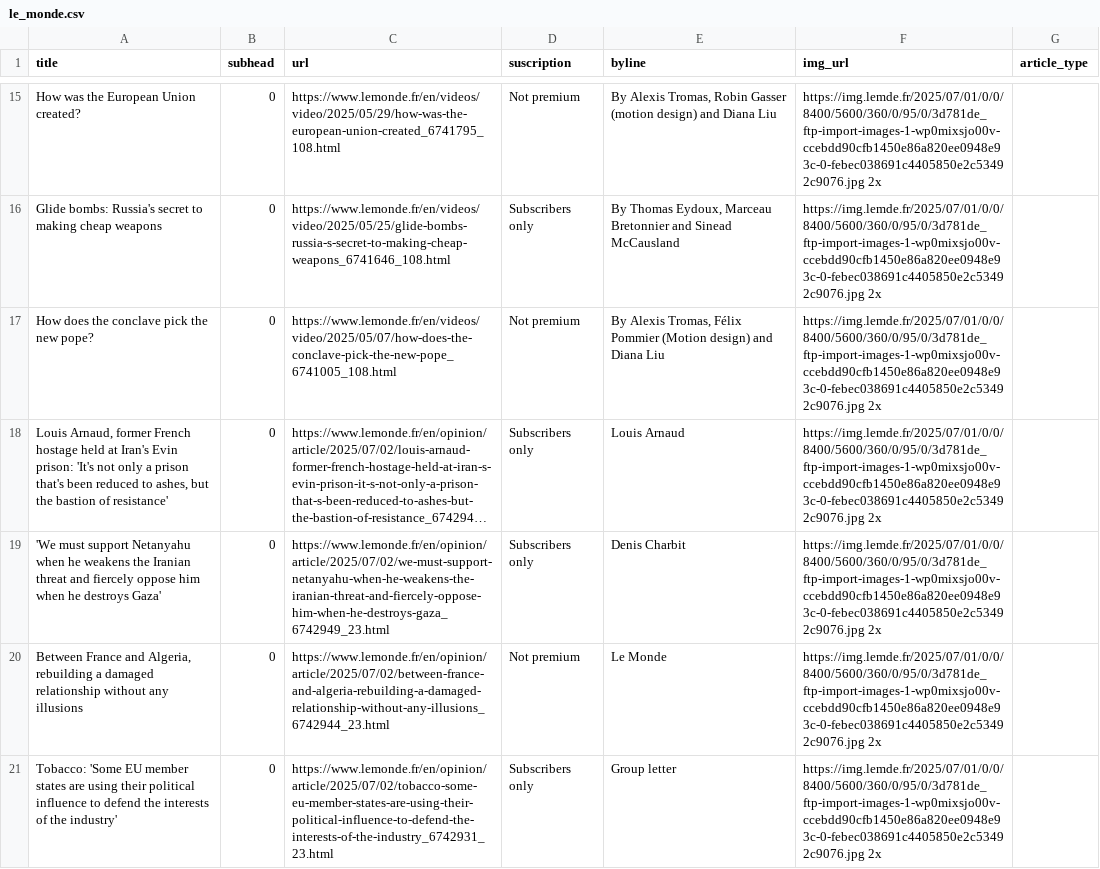
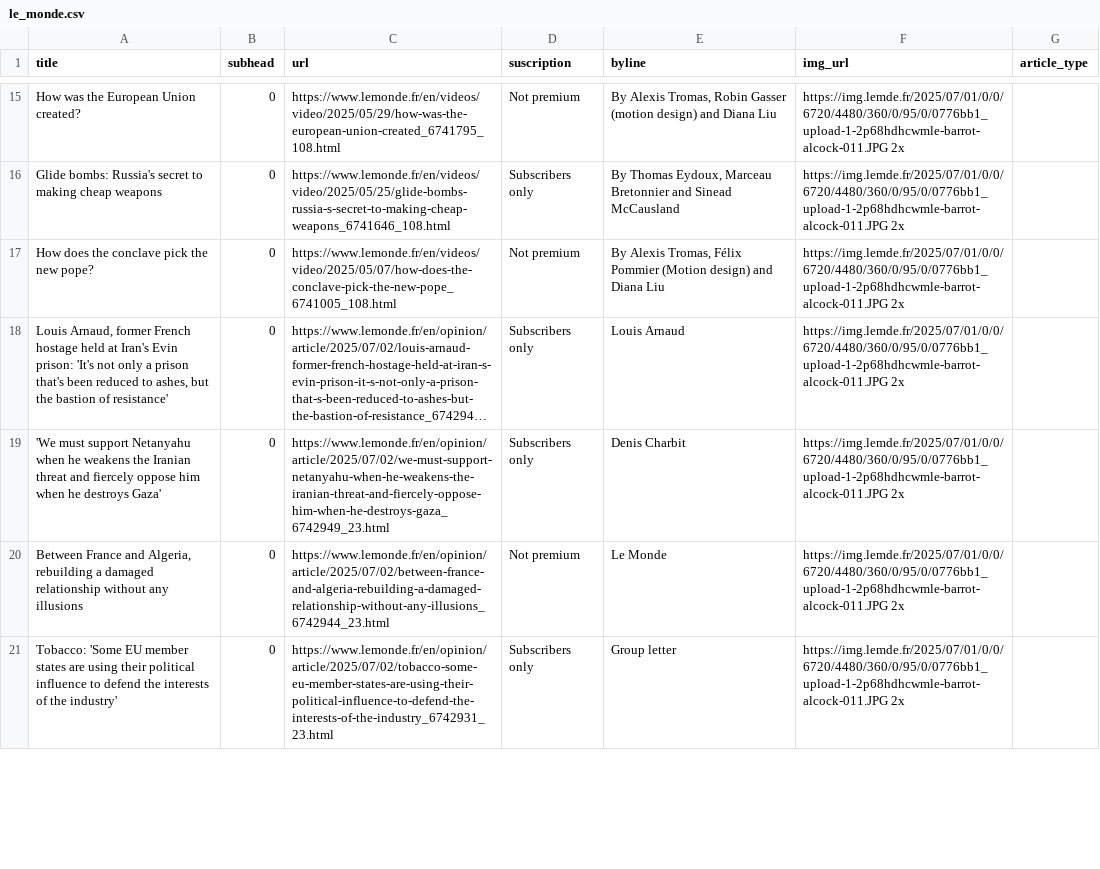
Before and after one commit to tefaceli/LEDE-homework-scraping, a CSV file: le_monde.csv, drawn as a sheet; only a part is shown, gaps mark what is left out; long unchanged cells end in …; the diff covers the shown part only; the diff names each change by its address in the sheet, - before the commit and + after, or states it on an @@ line.

```diff
--- a/le_monde.csv
+++ b/le_monde.csv
-F15:F21 (img_url): https://img.lemde.fr/2025/07/01/0/0/8400/5600/360/0/95/0/3d781de_ftp-import-images-1-wp0mixsjo00v-ccebdd90cfb1450e86a820ee0948e93c-0-febec038691c4405850e2c53492c9076.jpg 2x
+F15:F21 (img_url): https://img.lemde.fr/2025/07/01/0/0/6720/4480/360/0/95/0/0776bb1_upload-1-2p68hdhcwmle-barrot-alcock-011.JPG 2x
```
Also changed, not shown: 7 added rows, 7 removed rows and 43 edited cells elsewhere in this file.
